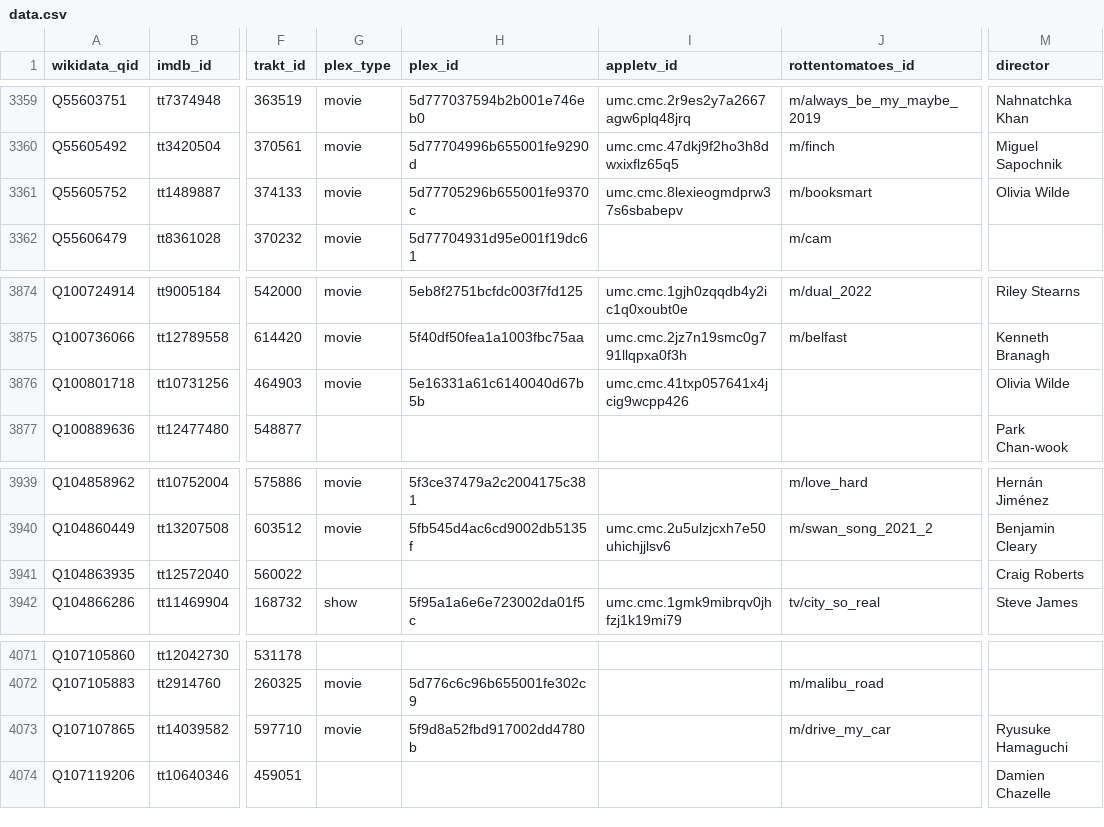
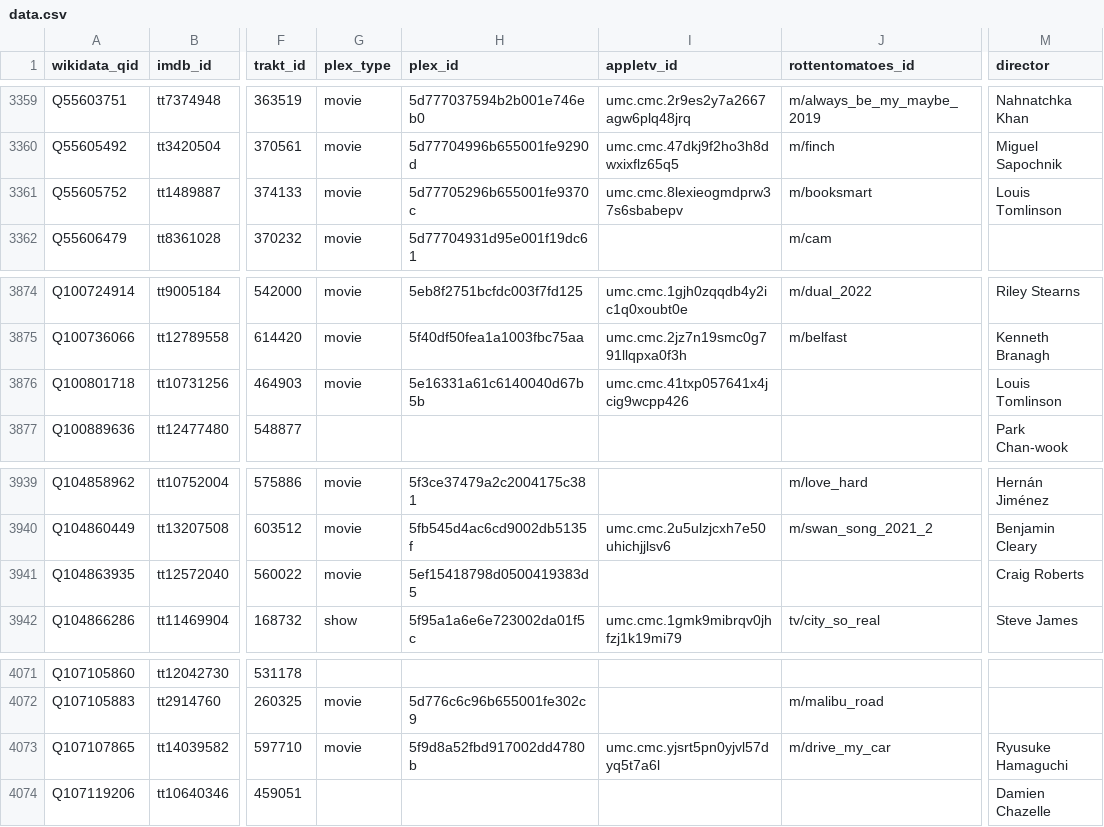
Before and after one commit to josh/pmdb, a CSV file: data.csv, drawn as a sheet; only a part is shown, gaps mark what is left out; the diff names each change by its address in the sheet, - before the commit and + after, or states it on an @@ line.

```diff
--- a/data.csv
+++ b/data.csv
-M3361 (director): Olivia Wilde
+M3361 (director): Louis Tomlinson
-M3876 (director): Olivia Wilde
+M3876 (director): Louis Tomlinson
-G3941 (plex_type): (empty)
+G3941 (plex_type): movie
-H3941 (plex_id): (empty)
+H3941 (plex_id): 5ef15418798d0500419383d5
-I4073 (appletv_id): (empty)
+I4073 (appletv_id): umc.cmc.yjsrt5pn0yjvl57dyq5t7a6l
```
Also changed, not shown: 1 other file.
